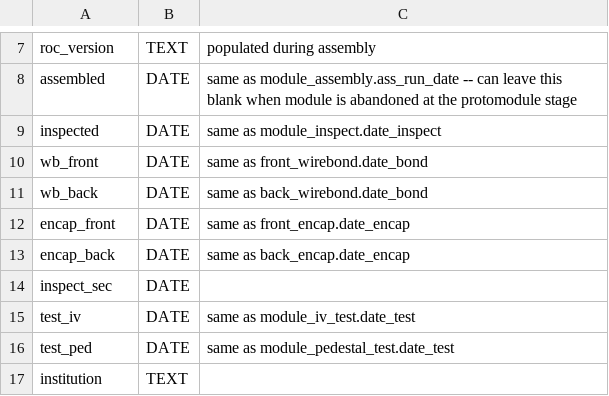
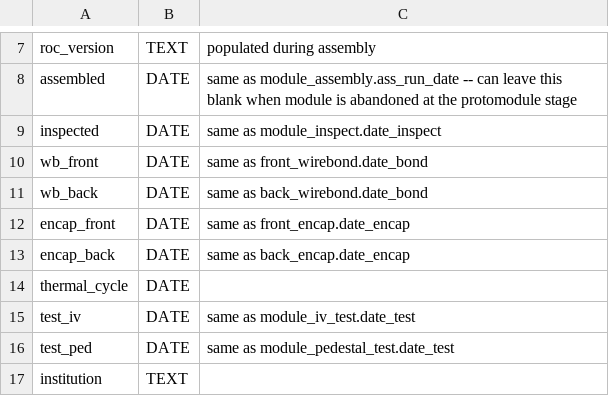
Before and after one commit to cmu-hgc-mac/HGC_DB_postgres, a CSV file: dbase_info/postgres_tables/module_info.csv, drawn as a sheet; only a part is shown, gaps mark what is left out.

Commit message:
thermal_cycle

```diff
--- a/dbase_info/postgres_tables/module_info.csv
+++ b/dbase_info/postgres_tables/module_info.csv
@@ -13,3 +13,3 @@ encap_front,DATE,same as front_encap.date_encap,,
 encap_back,DATE,same as back_encap.date_encap,,
-inspect_sec,DATE,,,
+thermal_cycle,DATE,,,
 test_iv,DATE,same as module_iv_test.date_test,,
```
